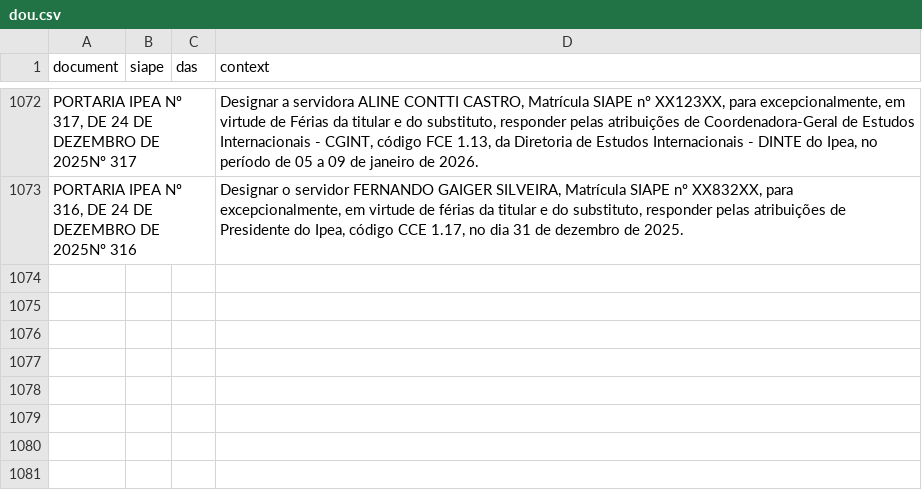
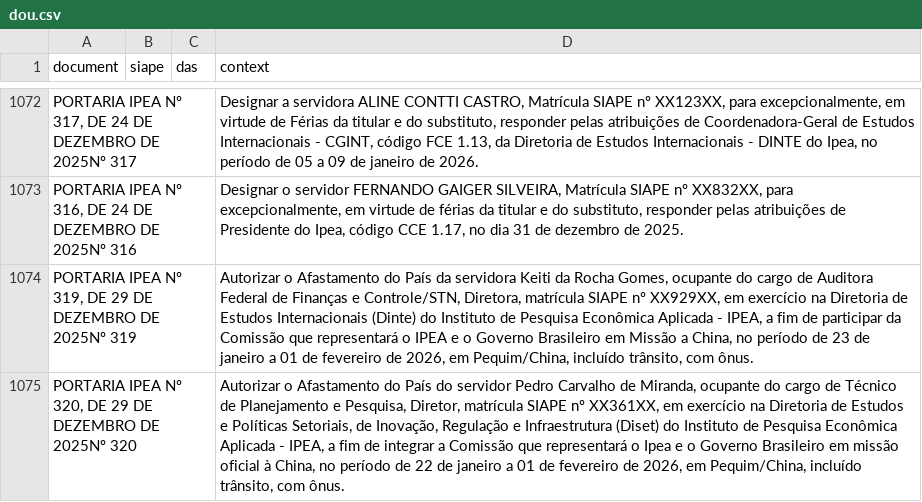
Before and after one commit to rodrigoesborges/ipea_dou_bot, a CSV file: data/dou.csv, drawn as a sheet; only a part is shown, gaps mark what is left out.

```diff
--- a/data/dou.csv
+++ b/data/dou.csv
@@ -1073 +1073,3 @@ PORTARIA IPEA Nº 317, DE 24 DE DEZEMBRO DE 2025Nº 317;;;Designar a servidora A
 PORTARIA IPEA Nº 316, DE 24 DE DEZEMBRO DE 2025Nº 316;;;Designar o servidor FERNANDO GAIGER SILVEIRA, Matrícula SIAPE nº XX832XX, para excepcionalmente, em virtude de férias da titular e do substituto, responder pelas atribuições de Presidente do Ipea, código CCE 1.17, no dia 31 de dezembro de 2025.
+PORTARIA IPEA Nº 319, DE 29 DE DEZEMBRO DE 2025Nº 319;;;Autorizar o Afastamento do País da servidora Keiti da Rocha Gomes, ocupante do cargo de Auditora Federal de Finanças e Controle/STN, Diretora, matrícula SIAPE nº XX929XX, em exercício na Diretoria de Estudos Internacionais (Dinte) do Instituto de Pesquisa Econômica Aplicada - IPEA, a fim de participar da Comissão que representará o IPEA e o Governo Brasileiro em Missão a China, no período de 23 de janeiro a 01 de fevereiro de 2026, em Pequim/China, incluído trânsito, com ônus.
+PORTARIA IPEA Nº 320, DE 29 DE DEZEMBRO DE 2025Nº 320;;;Autorizar o Afastamento do País do servidor Pedro Carvalho de Miranda, ocupante do cargo de Técnico de Planejamento e Pesquisa, Diretor, matrícula SIAPE nº XX361XX, em exercício na Diretoria de Estudos e Políticas Setoriais, de Inovação, Regulação e Infraestrutura (Diset) do Instituto de Pesquisa Econômica Aplicada - IPEA, a fim de integrar a Comissão que representará o Ipea e o Governo Brasileiro em missão oficial à China, no período de 22 de janeiro a 01 de fevereiro de 2026, em Pequim/China, incluído trânsito, com ônus.
```
Also changed, not shown: 1 other file.
